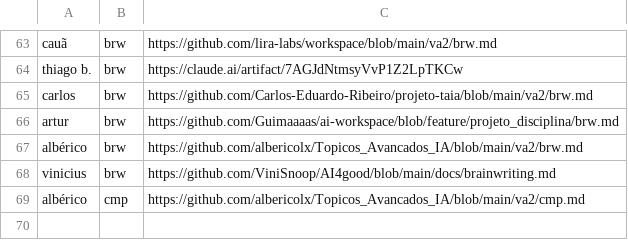
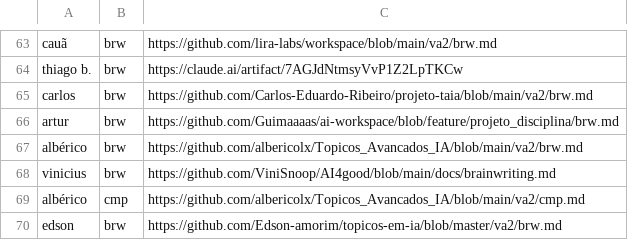
Before and after one commit to lsfcin/lsf-links, a TSV file: ai4good/entregas.tsv, drawn as a sheet; only a part is shown, gaps mark what is left out; the diff names each change by its address in the sheet, - before the commit and + after, or states it on an @@ line.

Commit message:
entrega: edson brw

```diff
--- a/ai4good/entregas.tsv
+++ b/ai4good/entregas.tsv
+row 70: edson | brw | https://github.com/Edson-amorim/topicos-em-ia/blob/master/va2/brw.md
```
